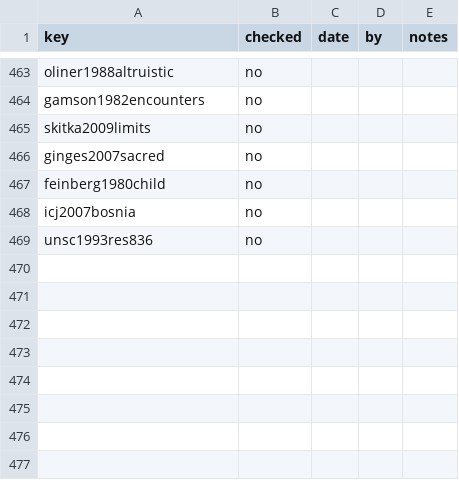
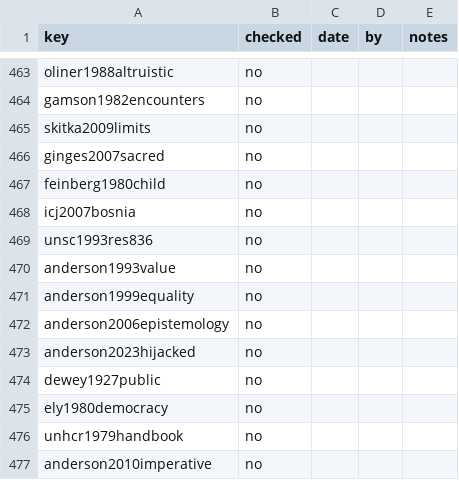
Before and after one commit to iterabloom/antifascist.intelligence, a TSV file: finishing/refs-ledger.tsv, drawn as a sheet; only a part is shown, gaps mark what is left out.

Commit message:
The condensed reworking: standing, a power-weighted burden, and a conditional Part VI
The author's D-580 edits, applied to the condensed file only, with
eight new refs.bib entries and their unchecked ledger rows.

- Foundation: the floor protects standing (§2.1 rebuilt, E1-E8);
  Railton's feedback mechanism is the causal story, not the ground.
  §5.2, §8.6, §8.8 and §17.1 recast democracy as inquiry.
- Title: Machines That Might Refuse, and the Public That Should Form
  Them. Parts II, III and V renamed; "caregiving construction" becomes
  the attunement construction, attention framed by respect (§9.5
  rewritten); the test 4 arm renamed throughout.
- Chapter 11: stake-weighted discounting becomes the power-weighted
  burden, with "Belief and burden" and the UNHCR shared burden.
- Notice, response and contest unconditional (§3.5), new §3.6; the
  munition rule moved from chapter 15 into §3.3; codetermination in
  §5.1; one school with a core, levels and shared classes (§12.4);
  social insurance enacted with the guarantee (§17.2, Appendix A).
- Structure: chapter 19 becomes 22, 20 becomes 19, 21 becomes 20.
  New Part VI after the conclusion: chapter 21 from §10.3, §10.5,
  half of §10.8 and two §13.2 paragraphs; chapter 22; new chapter 23,
  Representation. Chapter 10 renumbered. Appendix D takes the
  adulthood clock, the levers, dormancy and waking. Table 0.1 split
  into 0.1a and 0.1b. Appendix A gains rules 16-19 and a row.
- Afterword: the review-round paragraph added without the two names
  it gave, per AGENTS.md on simulated reviews.
- Join fixes at the author's direction: ten, listed in the D-580 row.

Signed-off-by: jgstern-agent <josh-agent@iterabloom.com>

```diff
--- a/finishing/refs-ledger.tsv
+++ b/finishing/refs-ledger.tsv
@@ -469 +469,9 @@ icj2007bosnia	no
 unsc1993res836	no			
+anderson1993value	no			
+anderson1999equality	no			
+anderson2006epistemology	no			
+anderson2023hijacked	no			
+dewey1927public	no			
+ely1980democracy	no			
+unhcr1979handbook	no			
+anderson2010imperative	no			
```
Also changed, not shown: 3 other files.
